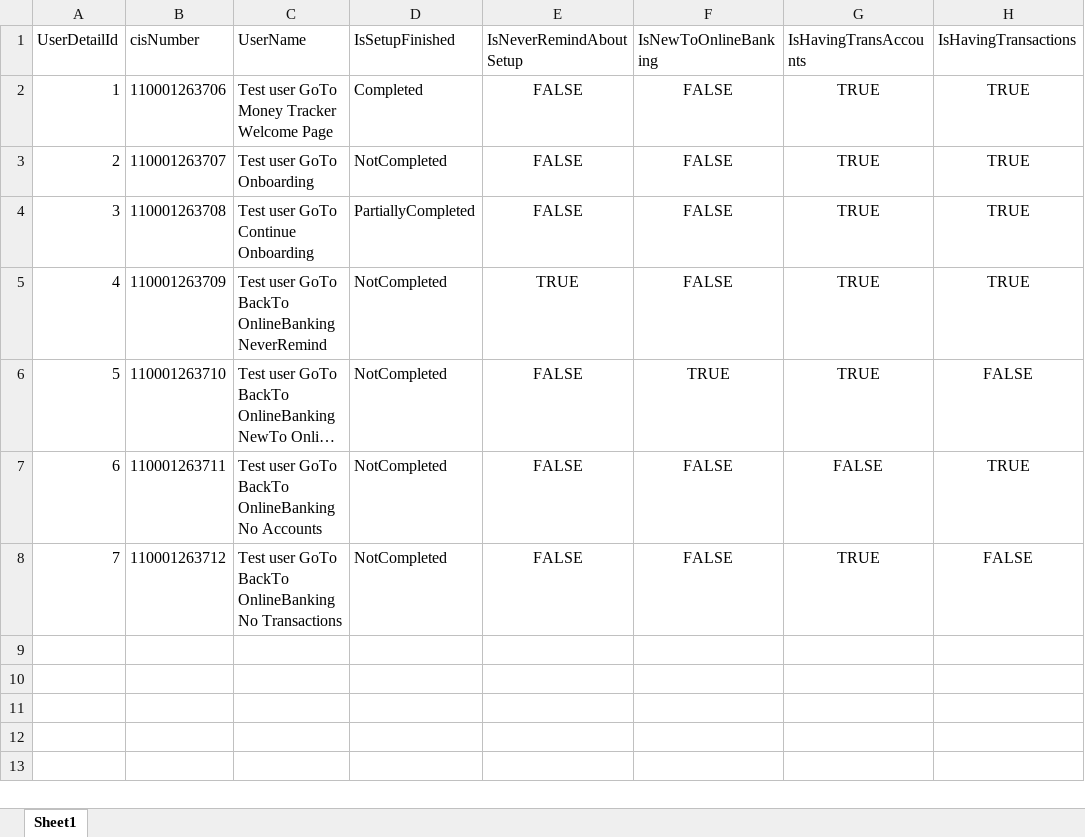
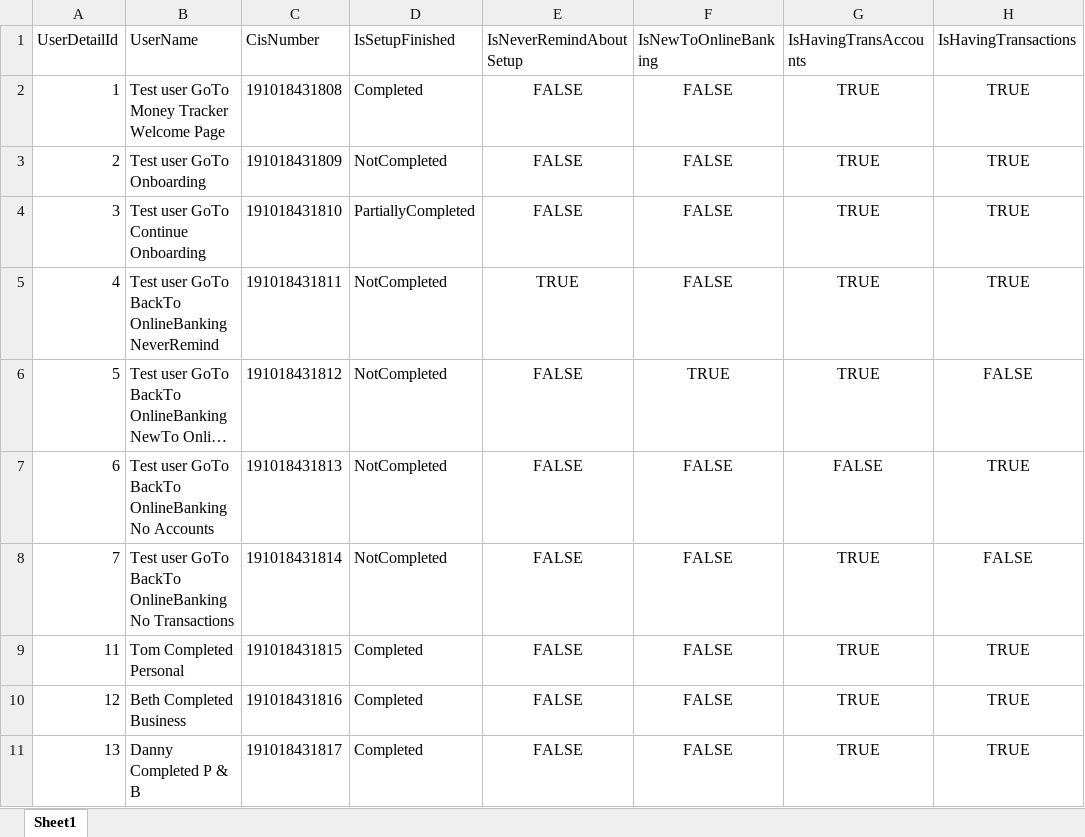
Before and after one commit to SrdjanRado/MoneyTrackerWWW, an Excel workbook: MoneyTracker/Helpers/Excel/SeedFiles/UserDetail.xlsx, sheet Sheet1, drawn as a sheet; long unchanged cells end in …; values as stored, in another font and other column widths than the file's, no borders; removed rows and columns are numbered as before the commit, all else as after; the diff names each change by its address in the sheet, - before the commit and + after, or states it on an @@ line.

```diff
--- a/MoneyTracker/Helpers/Excel/SeedFiles/UserDetail.xlsx (sheet Sheet1)
+++ b/MoneyTracker/Helpers/Excel/SeedFiles/UserDetail.xlsx (sheet Sheet1)
-column B (cisNumber), rows 2-8: 110001263706 | 110001263707 | 110001263708 | 110001263709 | 110001263710 | 110001263711 | 110001263712
+column C (CisNumber), rows 2-8: 191018431808 | 191018431809 | 191018431810 | 191018431811 | 191018431812 | 191018431813 | 191018431814
+row 9: 11 | Tom Completed Personal | 191018431815 | Completed | FALSE | FALSE | TRUE | TRUE
+row 10: 12 | Beth Completed Business | 191018431816 | Completed | FALSE | FALSE | TRUE | TRUE
+row 11: 13 | Danny Completed P & B | 191018431817 | Completed | FALSE | FALSE | TRUE | TRUE
```
Also changed, not shown: MoneyTracker/Helpers/Excel/SeedFiles/Category.xlsx, MoneyTracker/Helpers/Excel/SeedFiles/StatementEntry.xlsx, 11 other files.
